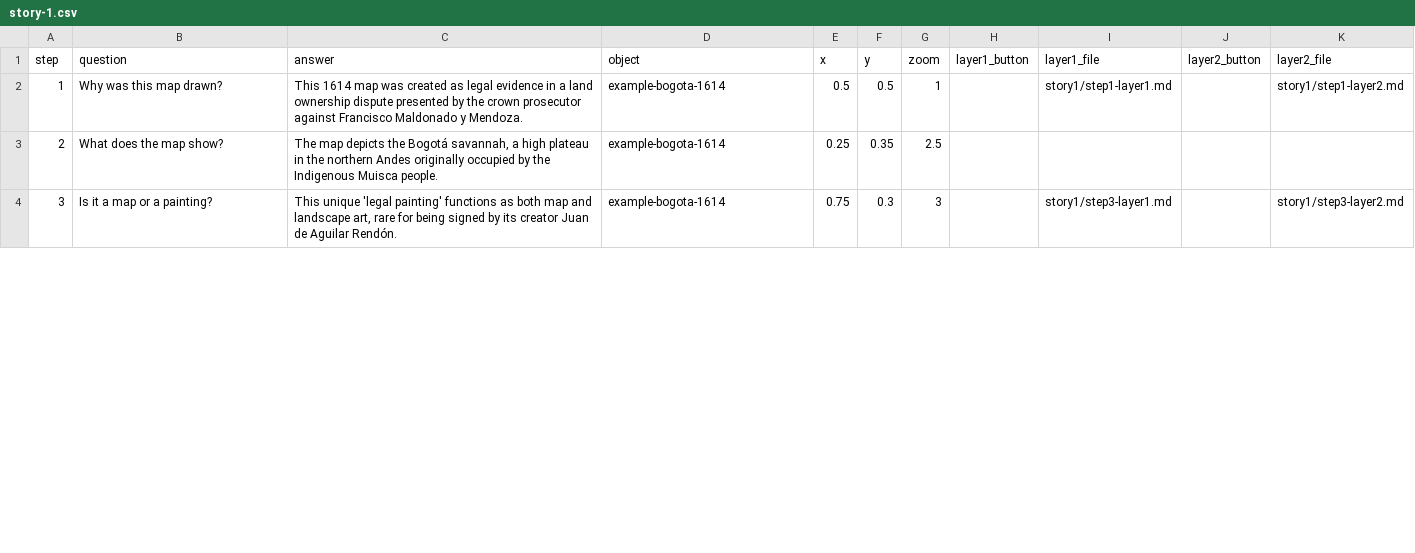
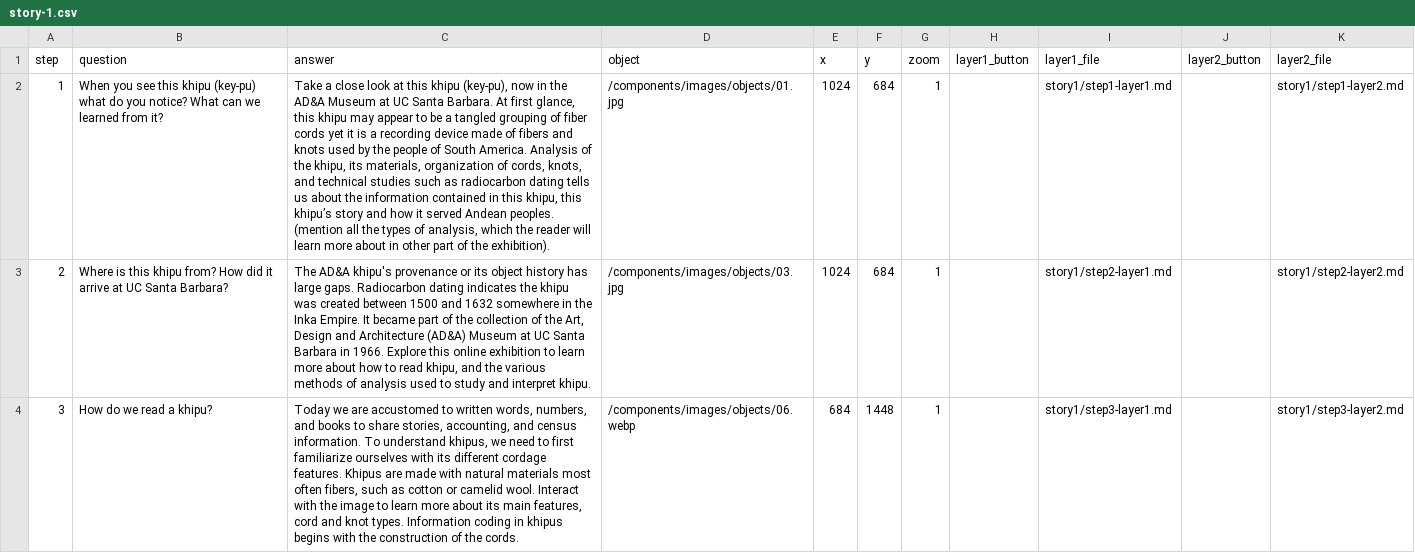
Before and after one commit to up-in-the-clouds/telar-khipu, a CSV file: components/structures/story-1.csv, drawn as a sheet; only a part is shown; the diff covers the shown part only; the diff names each change by its address in the sheet, - before the commit and + after, or states it on an @@ line.

Commit message:
Fill story-1.csv with khipu details
Added new questions and answers about khipu analysis and history.

```diff
--- a/components/structures/story-1.csv
+++ b/components/structures/story-1.csv
-B2 (question): Why was this map drawn?
+B2 (question): When you see this khipu (key-pu) what do you notice? What can we learned from it?
-C2 (answer): This 1614 map was created as legal evidence in a land ownership dispute presented by the crown prosecutor against Francisco Maldonado y Mendoza.
+C2 (answer): Take a close look at this khipu (key-pu), now in the AD&A Museum at UC Santa Barbara. At first glance, this khipu may appear to be a tangled grouping of fiber cords yet it is a recording device made of fibers and knots used by the people of South America. Analysis of the khipu, its materials, organization of cords, knots, and technical studies such as radiocarbon dating tells us about the information contained in this khipu, this khipu’s story and how it served Andean peoples. (mention all the types of analysis, which the reader will learn more about in other part of the exhibition).
-D2 (object): example-bogota-1614
+D2 (object): /components/images/objects/01.jpg
-E2 (x): 0.5
+E2 (x): 1024
-F2 (y): 0.5
+F2 (y): 684
-B3 (question): What does the map show?
+B3 (question): Where is this khipu from? How did it arrive at UC Santa Barbara?
-C3 (answer): The map depicts the Bogotá savannah, a high plateau in the northern Andes originally occupied by the Indigenous Muisca people.
+C3 (answer): The AD&A khipu's provenance or its object history has large gaps. Radiocarbon dating indicates the khipu was created between 1500 and 1632 somewhere in the Inka Empire. It became part of the collection of the Art, Design and Architecture (AD&A) Museum at UC Santa Barbara in 1966. Explore this online exhibition to learn more about how to read khipu, and the various methods of analysis used to study and interpret khipu.
-D3 (object): example-bogota-1614
+D3 (object): /components/images/objects/03.jpg
-E3 (x): 0.25
+E3 (x): 1024
-F3 (y): 0.35
+F3 (y): 684
-G3 (zoom): 2.5
+G3 (zoom): 1
-I3 (layer1_file): (empty)
+I3 (layer1_file): story1/step2-layer1.md
-K3 (layer2_file): (empty)
+K3 (layer2_file): story1/step2-layer2.md
-B4 (question): Is it a map or a painting?
+B4 (question): How do we read a khipu?
-C4 (answer): This unique 'legal painting' functions as both map and landscape art, rare for being signed by its creator Juan de Aguilar Rendón.
+C4 (answer): Today we are accustomed to written words, numbers, and books to share stories, accounting, and census information. To understand khipus, we need to first familiarize ourselves with its different cordage features. Khipus are made with natural materials most often fibers, such as cotton or camelid wool. Interact with the image to learn more about its main features, cord and knot types. Information coding in khipus begins with the construction of the cords.
-D4 (object): example-bogota-1614
+D4 (object): /components/images/objects/06.webp
-E4 (x): 0.75
+E4 (x): 684
-F4 (y): 0.3
+F4 (y): 1448
-G4 (zoom): 3
+G4 (zoom): 1
```
Also changed, not shown: 2 added rows and 6 edited cells elsewhere in this file.
